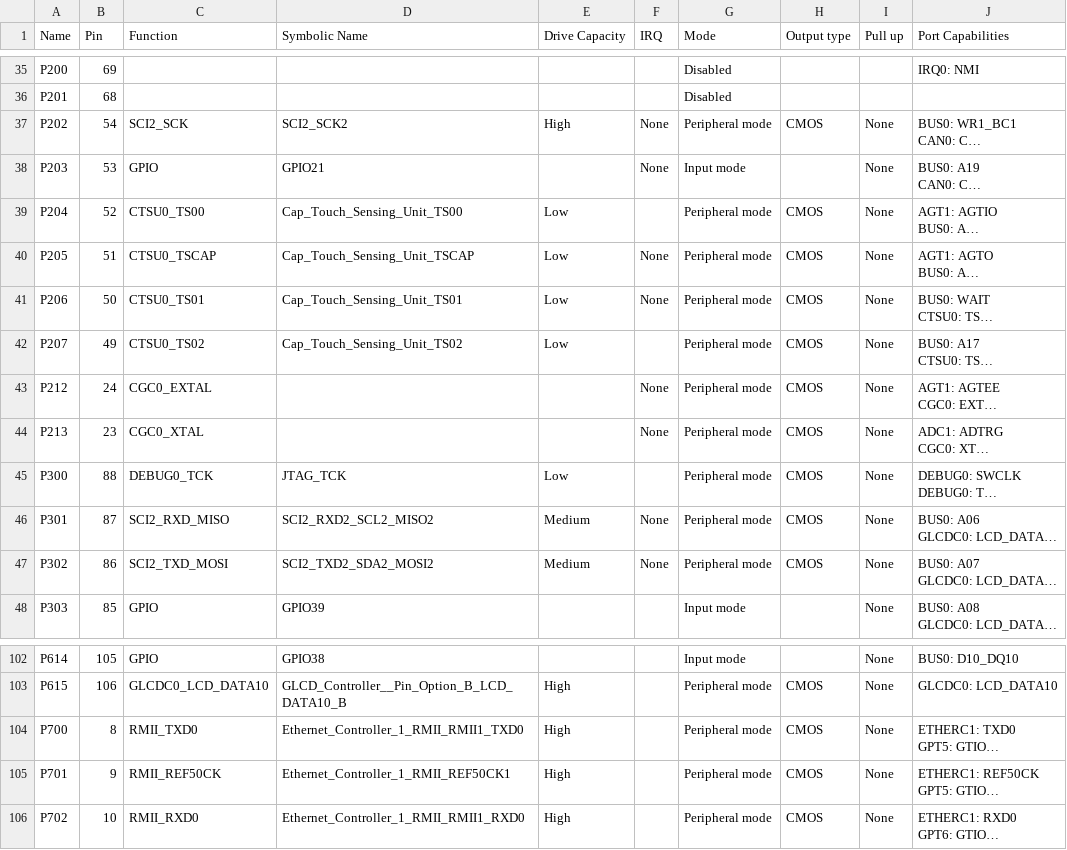
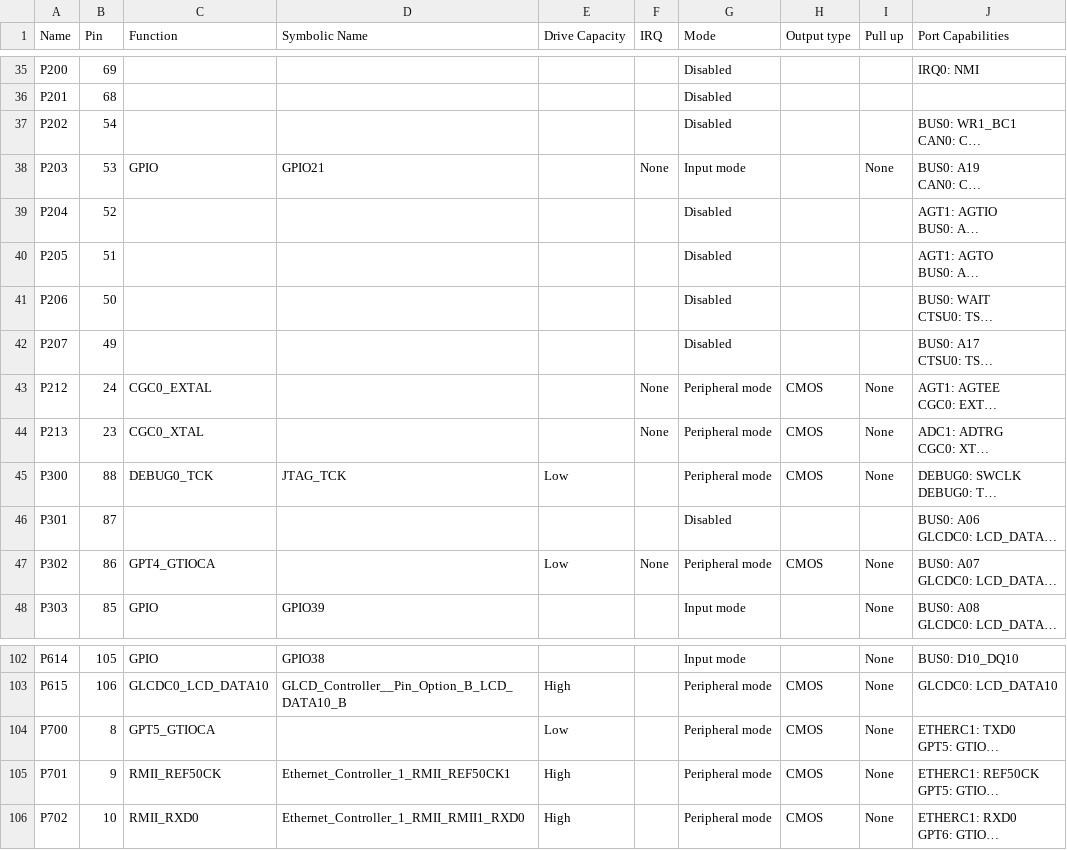
Before and after one commit to fialhomatheus/apas, a CSV file: synergy_cfg/ssp_cfg/bsp/S7G2-SK.csv, drawn as a sheet; only a part is shown, gaps mark what is left out; long unchanged cells end in …; the diff covers the shown part only; the diff names each change by its address in the sheet, - before the commit and + after, or states it on an @@ line.

```diff
--- a/synergy_cfg/ssp_cfg/bsp/S7G2-SK.csv
+++ b/synergy_cfg/ssp_cfg/bsp/S7G2-SK.csv
-C37 (Function): SCI2_SCK
+C37 (Function): (empty)
-D37 (Symbolic Name): SCI2_SCK2
+D37 (Symbolic Name): (empty)
-E37 (Drive Capacity): High
+E37 (Drive Capacity): (empty)
-F37 (IRQ): None
+F37 (IRQ): (empty)
-G37 (Mode): Peripheral mode
+G37 (Mode): Disabled
-H37 (Output type): CMOS
+H37 (Output type): (empty)
-I37 (Pull up): None
+I37 (Pull up): (empty)
-C39 (Function): CTSU0_TS00
+C39 (Function): (empty)
-D39 (Symbolic Name): Cap_Touch_Sensing_Unit_TS00
+D39 (Symbolic Name): (empty)
-E39:E42 (Drive Capacity): Low
+E39:E42 (Drive Capacity): (empty)
-G39:G42 (Mode): Peripheral mode
+G39:G42 (Mode): Disabled
-H39:H42 (Output type): CMOS
+H39:H42 (Output type): (empty)
-I39:I42 (Pull up): None
+I39:I42 (Pull up): (empty)
-C40 (Function): CTSU0_TSCAP
+C40 (Function): (empty)
-D40 (Symbolic Name): Cap_Touch_Sensing_Unit_TSCAP
+D40 (Symbolic Name): (empty)
-F40:F41 (IRQ): None
+F40:F41 (IRQ): (empty)
-C41 (Function): CTSU0_TS01
+C41 (Function): (empty)
-D41 (Symbolic Name): Cap_Touch_Sensing_Unit_TS01
+D41 (Symbolic Name): (empty)
-C42 (Function): CTSU0_TS02
+C42 (Function): (empty)
-D42 (Symbolic Name): Cap_Touch_Sensing_Unit_TS02
+D42 (Symbolic Name): (empty)
-C46 (Function): SCI2_RXD_MISO
+C46 (Function): (empty)
-D46 (Symbolic Name): SCI2_RXD2_SCL2_MISO2
+D46 (Symbolic Name): (empty)
-E46 (Drive Capacity): Medium
+E46 (Drive Capacity): (empty)
-F46 (IRQ): None
+F46 (IRQ): (empty)
-G46 (Mode): Peripheral mode
+G46 (Mode): Disabled
-H46 (Output type): CMOS
+H46 (Output type): (empty)
-I46 (Pull up): None
+I46 (Pull up): (empty)
-C47 (Function): SCI2_TXD_MOSI
+C47 (Function): GPT4_GTIOCA
-D47 (Symbolic Name): SCI2_TXD2_SDA2_MOSI2
+D47 (Symbolic Name): (empty)
-E47 (Drive Capacity): Medium
+E47 (Drive Capacity): Low
-C104 (Function): RMII_TXD0
+C104 (Function): GPT5_GTIOCA
-D104 (Symbolic Name): Ethernet_Controller_1_RMII_RMII1_TXD0
+D104 (Symbolic Name): (empty)
-E104 (Drive Capacity): High
+E104 (Drive Capacity): Low
```
Also changed, not shown: 102 edited cells elsewhere in this file, 8 other files.
